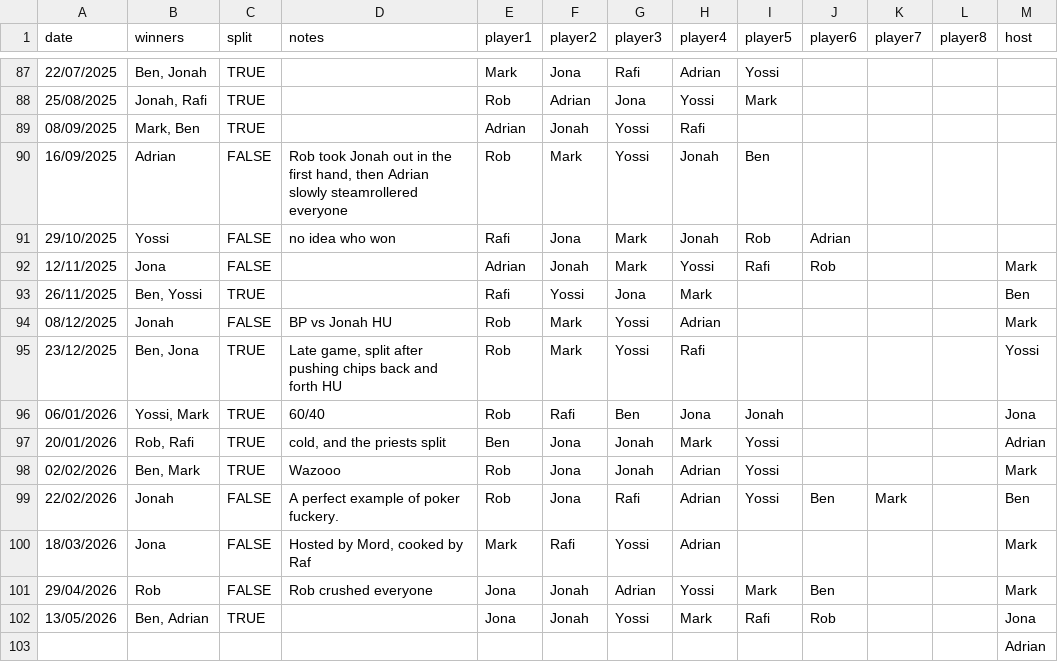
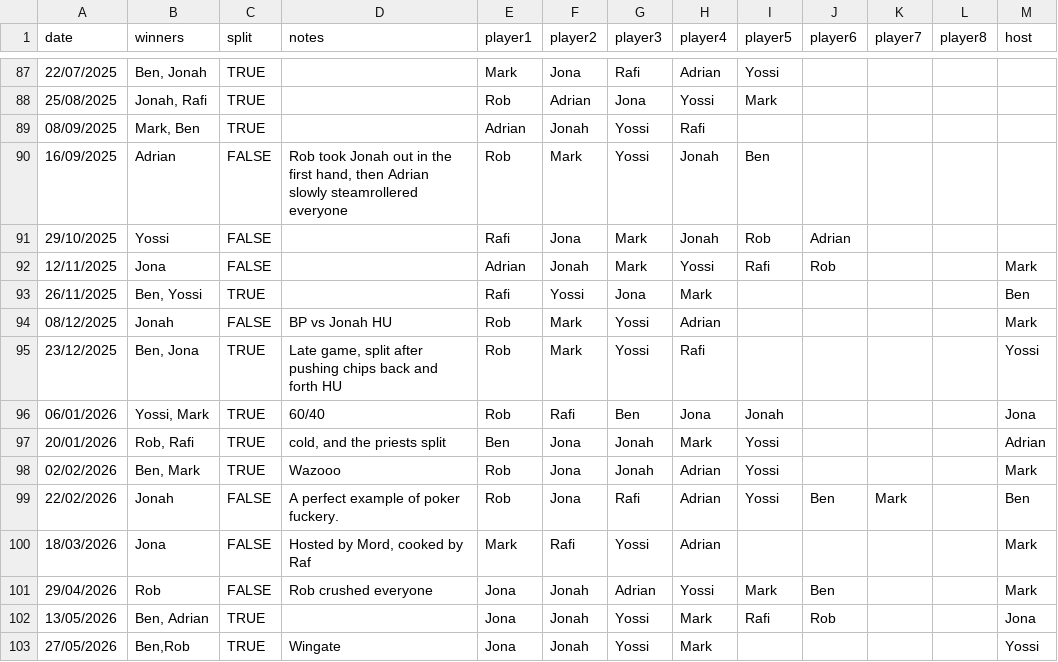
Before and after one commit to Benjapos/p_ker_buddy, a CSV file: docs/data/poker_results.csv, drawn as a sheet; only a part is shown, gaps mark what is left out.

Commit message:
27 may

```diff
--- a/docs/data/poker_results.csv
+++ b/docs/data/poker_results.csv
@@ -90,3 +90,3 @@ date,winners,split,notes,player1,player2,player3,player4,player5,player6,player7
 16/09/2025,Adrian,FALSE,"Rob took Jonah out in the first hand, then Adrian slowly steamrollered everyone",Rob,Mark,Yossi,Jonah,Ben,,,,
-29/10/2025,Yossi,FALSE,no idea who won,Rafi,Jona,Mark,Jonah,Rob,Adrian,,,
+29/10/2025,Yossi,FALSE,,Rafi,Jona,Mark,Jonah,Rob,Adrian,,,
 12/11/2025,Jona,FALSE,,Adrian,Jonah,Mark,Yossi,Rafi,Rob,,,Mark
@@ -102,2 +102,2 @@ date,winners,split,notes,player1,player2,player3,player4,player5,player6,player7
 13/05/2026,"Ben, Adrian",TRUE,,Jona,Jonah,Yossi,Mark,Rafi,Rob,,,Jona
-,,,,,,,,,,,,Adrian
+27/05/2026,"Ben,Rob",TRUE,Wingate,Jona,Jonah,Yossi,Mark,,,,,Yossi
```
